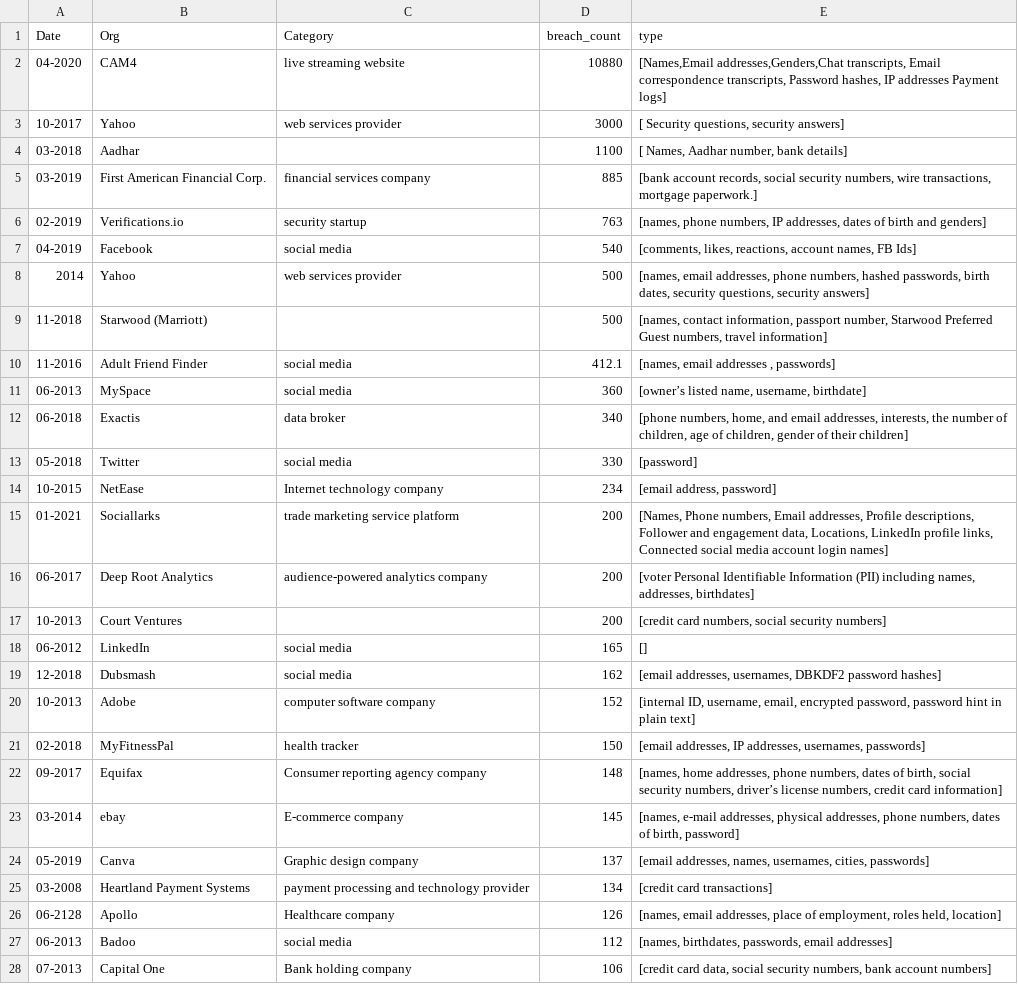
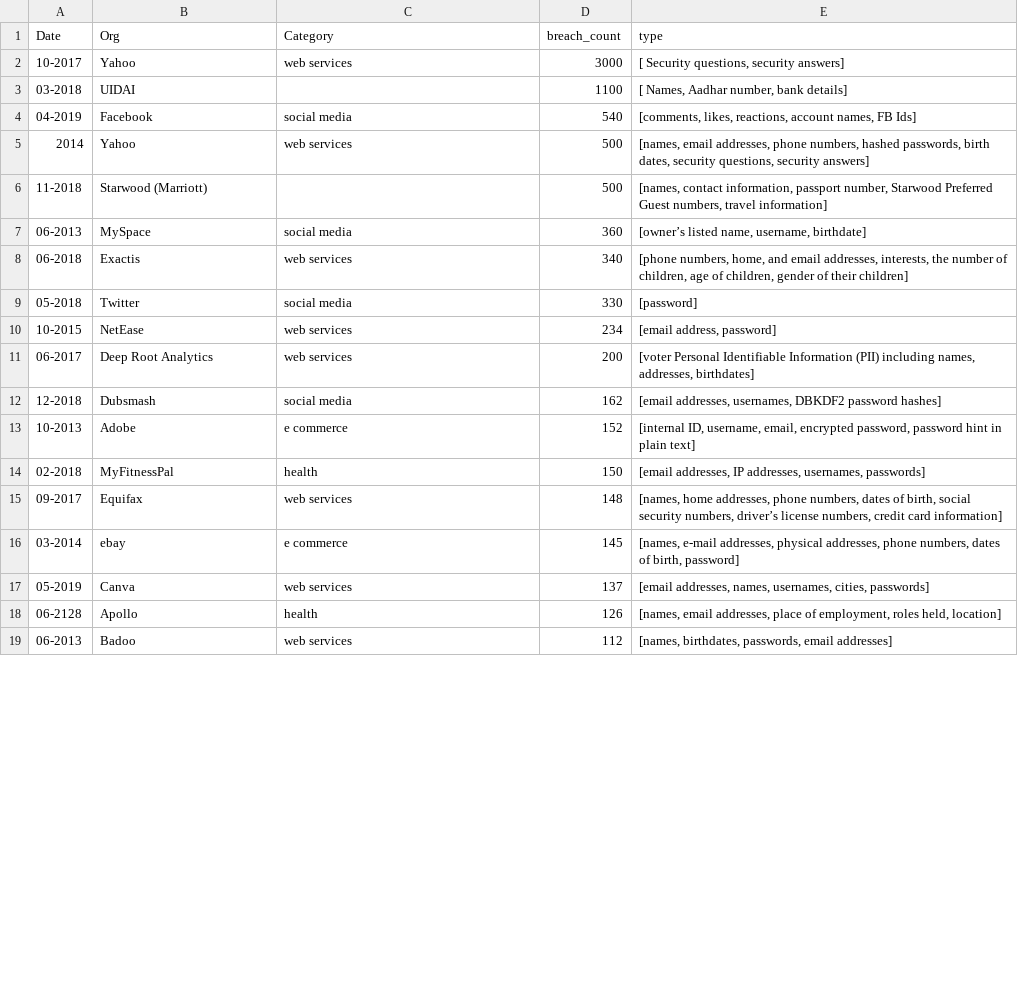
Before and after one commit to isbdiri/Data-Breach, a CSV file: plotting/data/databreach.csv, drawn as a sheet; only a part is shown; the diff covers the shown part only.

```diff
--- a/plotting/data/databreach.csv
+++ b/plotting/data/databreach.csv
@@ -1,28 +1,19 @@
 Date,Org,Category,breach_count,type
-04-2020,CAM4,live streaming website,10880,"[Names,Email addresses,Genders,Chat transcripts, Email correspondence transcripts, Password hashes, IP addresses Payment logs]"
-10-2017,Yahoo,web services provider,3000,"[ Security questions, security answers]"
-03-2018,Aadhar,,1100,"[ Names, Aadhar number, bank details]"
-03-2019,First American Financial Corp.,financial services company,885,"[bank account records, social security numbers, wire transactions, mortgage paperwork.]"
-02-2019,Verifications.io,security startup,763,"[names, phone numbers, IP addresses, dates of birth and genders]"
+10-2017,Yahoo,web services,3000,"[ Security questions, security answers]"
+03-2018,UIDAI,,1100,"[ Names, Aadhar number, bank details]"
 04-2019,Facebook,social media,540,"[comments, likes, reactions, account names, FB Ids]"
-2014,Yahoo,web services provider,500,"[names, email addresses, phone numbers, hashed passwords, birth dates, security questions, security answers]"
+2014,Yahoo,web services,500,"[names, email addresses, phone numbers, hashed passwords, birth dates, security questions, security answers]"
 11-2018,Starwood (Marriott),,500,"[names, contact information, passport number, Starwood Preferred Guest numbers, travel information]"
-11-2016,Adult Friend Finder,social media,412.1,"[names, email addresses , passwords]"
 06-2013,MySpace,social media,360,"[owner’s listed name, username, birthdate]"
-06-2018,Exactis,data broker,340,"[phone numbers, home, and email addresses, interests, the number of children, age of children, gender of their children]"
+06-2018,Exactis,web services,340,"[phone numbers, home, and email addresses, interests, the number of children, age of children, gender of their children]"
 05-2018,Twitter,social media,330,[password]
-10-2015,NetEase,Internet technology company,234,"[email address, password]"
-01-2021,Sociallarks,trade marketing service platform,200,"[Names, Phone numbers, Email addresses, Profile descriptions, Follower and engagement data, Locations, LinkedIn profile links, Connected social media account login names]"
-06-2017,Deep Root Analytics,audience-powered analytics company,200,"[voter Personal Identifiable Information (PII) including names, addresses, birthdates]"
-10-2013,Court Ventures,,200,"[credit card numbers, social security numbers]"
-06-2012,LinkedIn,social media,165,[]
+10-2015,NetEase,web services,234,"[email address, password]"
+06-2017,Deep Root Analytics,web services,200,"[voter Personal Identifiable Information (PII) including names, addresses, birthdates]"
 12-2018,Dubsmash,social media,162,"[email addresses, usernames, DBKDF2 password hashes]"
-10-2013,Adobe,computer software company,152,"[internal ID, username, email, encrypted password, password hint in plain text]"
-02-2018,MyFitnessPal,health tracker,150,"[email addresses, IP addresses, usernames, passwords]"
-09-2017,Equifax,Consumer reporting agency company,148,"[names, home addresses, phone numbers, dates of birth, social security numbers, driver’s license numbers, credit card information]"
-03-2014,ebay,E-commerce company,145,"[names, e-mail addresses, physical addresses, phone numbers, dates of birth, password]"
-05-2019,Canva,Graphic design company,137,"[email addresses, names, usernames, cities, passwords]"
-03-2008,Heartland Payment Systems,payment processing and technology provider,134,[credit card transactions]
-06-2128,Apollo,Healthcare company,126,"[names, email addresses, place of employment, roles held, location]"
-06-2013,Badoo,social media,112,"[names, birthdates, passwords, email addresses]"
-07-2013,Capital One,Bank holding company,106,"[credit card data, social security numbers, bank account numbers]"
+10-2013,Adobe,e commerce,152,"[internal ID, username, email, encrypted password, password hint in plain text]"
+02-2018,MyFitnessPal,health,150,"[email addresses, IP addresses, usernames, passwords]"
+09-2017,Equifax,web services,148,"[names, home addresses, phone numbers, dates of birth, social security numbers, driver’s license numbers, credit card information]"
+03-2014,ebay,e commerce,145,"[names, e-mail addresses, physical addresses, phone numbers, dates of birth, password]"
+05-2019,Canva,web services,137,"[email addresses, names, usernames, cities, passwords]"
+06-2128,Apollo,health,126,"[names, email addresses, place of employment, roles held, location]"
+06-2013,Badoo,web services,112,"[names, birthdates, passwords, email addresses]"
```
Also changed, not shown: 14 removed rows and 16 edited cells elsewhere in this file, 2 other files.
